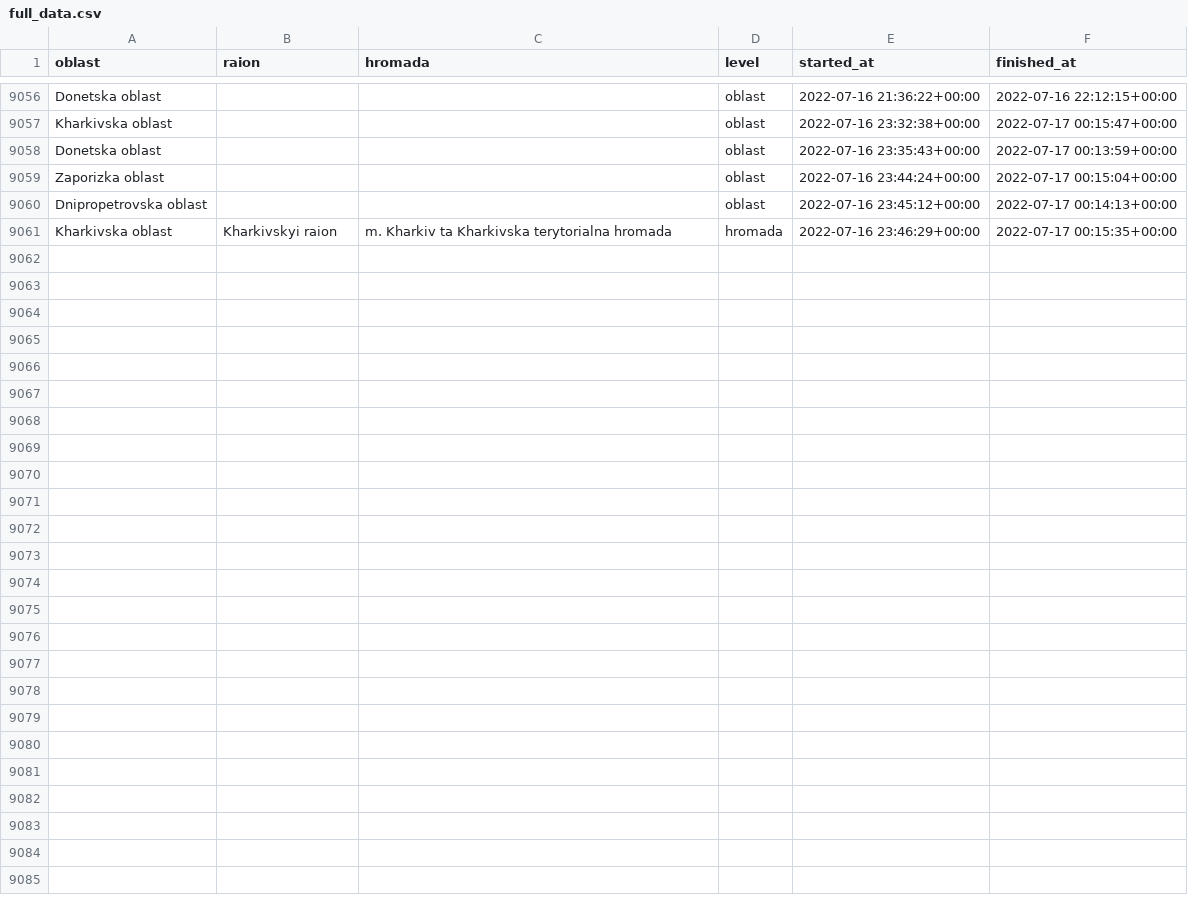
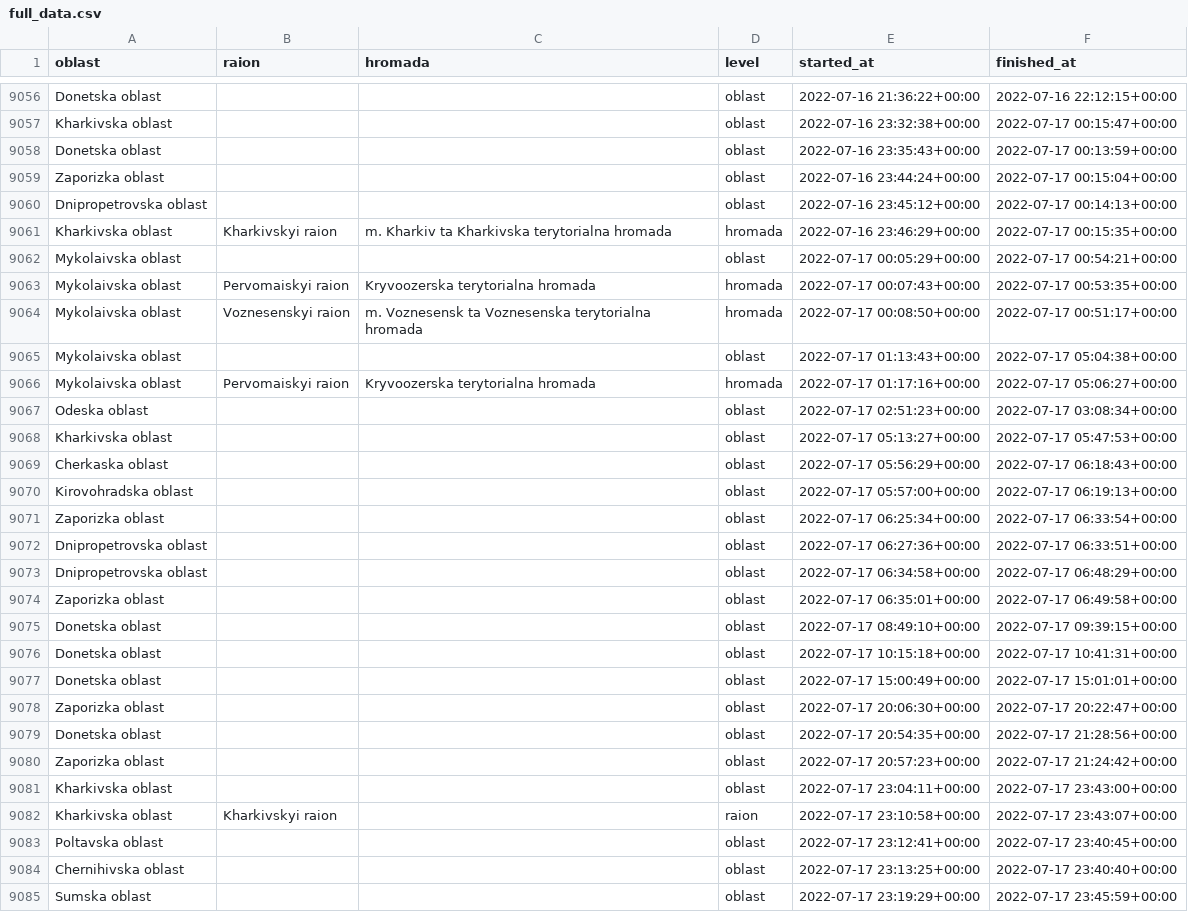
Before and after one commit to Vadimkin/ukrainian-air-raid-sirens-dataset, a CSV file: datasets/full_data.csv, drawn as a sheet; only a part is shown, gaps mark what is left out.

```diff
--- a/datasets/full_data.csv
+++ b/datasets/full_data.csv
@@ -9061 +9061,25 @@ Dnipropetrovska oblast,,,oblast,2022-07-16 23:45:12+00:00,2022-07-17 00:14:13+00
 Kharkivska oblast,Kharkivskyi raion,m. Kharkiv ta Kharkivska terytorialna hromada,hromada,2022-07-16 23:46:29+00:00,2022-07-17 00:15:35+00:00
+Mykolaivska oblast,,,oblast,2022-07-17 00:05:29+00:00,2022-07-17 00:54:21+00:00
+Mykolaivska oblast,Pervomaiskyi raion,Kryvoozerska terytorialna hromada,hromada,2022-07-17 00:07:43+00:00,2022-07-17 00:53:35+00:00
+Mykolaivska oblast,Voznesenskyi raion,m. Voznesensk ta Voznesenska terytorialna hromada,hromada,2022-07-17 00:08:50+00:00,2022-07-17 00:51:17+00:00
+Mykolaivska oblast,,,oblast,2022-07-17 01:13:43+00:00,2022-07-17 05:04:38+00:00
+Mykolaivska oblast,Pervomaiskyi raion,Kryvoozerska terytorialna hromada,hromada,2022-07-17 01:17:16+00:00,2022-07-17 05:06:27+00:00
+Odeska oblast,,,oblast,2022-07-17 02:51:23+00:00,2022-07-17 03:08:34+00:00
+Kharkivska oblast,,,oblast,2022-07-17 05:13:27+00:00,2022-07-17 05:47:53+00:00
+Cherkaska oblast,,,oblast,2022-07-17 05:56:29+00:00,2022-07-17 06:18:43+00:00
+Kirovohradska oblast,,,oblast,2022-07-17 05:57:00+00:00,2022-07-17 06:19:13+00:00
+Zaporizka oblast,,,oblast,2022-07-17 06:25:34+00:00,2022-07-17 06:33:54+00:00
+Dnipropetrovska oblast,,,oblast,2022-07-17 06:27:36+00:00,2022-07-17 06:33:51+00:00
+Dnipropetrovska oblast,,,oblast,2022-07-17 06:34:58+00:00,2022-07-17 06:48:29+00:00
+Zaporizka oblast,,,oblast,2022-07-17 06:35:01+00:00,2022-07-17 06:49:58+00:00
+Donetska oblast,,,oblast,2022-07-17 08:49:10+00:00,2022-07-17 09:39:15+00:00
+Donetska oblast,,,oblast,2022-07-17 10:15:18+00:00,2022-07-17 10:41:31+00:00
+Donetska oblast,,,oblast,2022-07-17 15:00:49+00:00,2022-07-17 15:01:01+00:00
+Zaporizka oblast,,,oblast,2022-07-17 20:06:30+00:00,2022-07-17 20:22:47+00:00
+Donetska oblast,,,oblast,2022-07-17 20:54:35+00:00,2022-07-17 21:28:56+00:00
+Zaporizka oblast,,,oblast,2022-07-17 20:57:23+00:00,2022-07-17 21:24:42+00:00
+Kharkivska oblast,,,oblast,2022-07-17 23:04:11+00:00,2022-07-17 23:43:00+00:00
+Kharkivska oblast,Kharkivskyi raion,,raion,2022-07-17 23:10:58+00:00,2022-07-17 23:43:07+00:00
+Poltavska oblast,,,oblast,2022-07-17 23:12:41+00:00,2022-07-17 23:40:45+00:00
+Chernihivska oblast,,,oblast,2022-07-17 23:13:25+00:00,2022-07-17 23:40:40+00:00
+Sumska oblast,,,oblast,2022-07-17 23:19:29+00:00,2022-07-17 23:45:59+00:00
```
Also changed, not shown: datasets/oblasts_only.csv.
